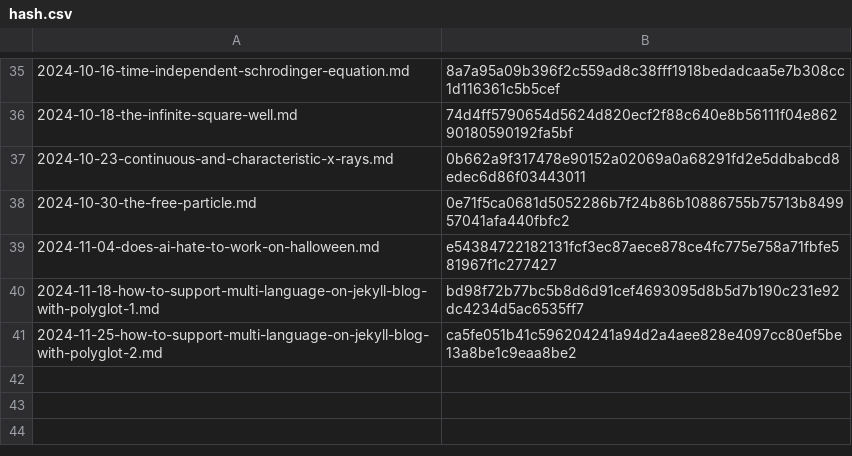
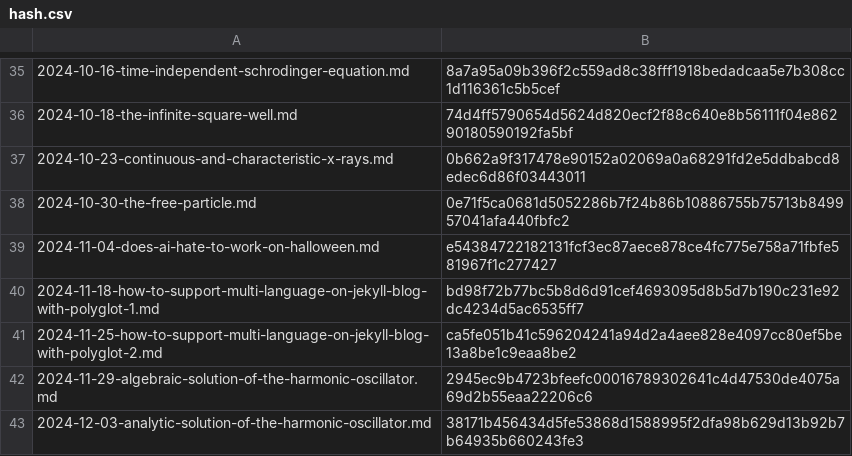
Before and after one commit to yunseo-kim/yunseo-kim.github.io, a CSV file: tools/hash.csv, drawn as a sheet; only a part is shown, gaps mark what is left out.

Commit message:
Create posts about the harmonic oscillator

```diff
--- a/tools/hash.csv
+++ b/tools/hash.csv
@@ -41 +41,3 @@
 2024-11-25-how-to-support-multi-language-on-jekyll-blog-with-polyglot-2.md,ca5fe051b41c596204241a94d2a4aee828e4097cc80ef5be13a8be1c9eaa8be2
+2024-11-29-algebraic-solution-of-the-harmonic-oscillator.md,2945ec9b4723bfeefc00016789302641c4d47530de4075a69d2b55eaa22206c6
+2024-12-03-analytic-solution-of-the-harmonic-oscillator.md,38171b456434d5fe53868d1588995f2dfa98b629d13b92b7b64935b660243fe3
```
Also changed, not shown: 15 other files.
